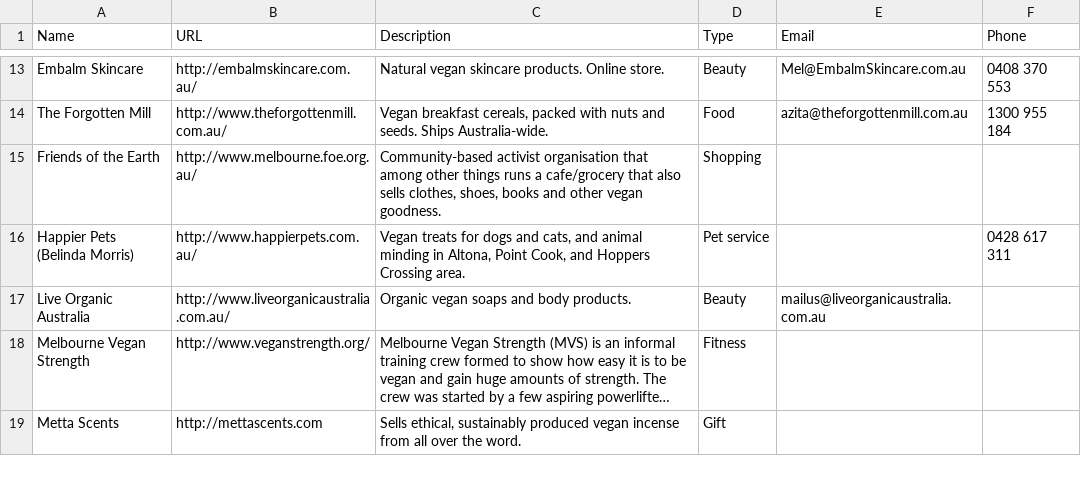
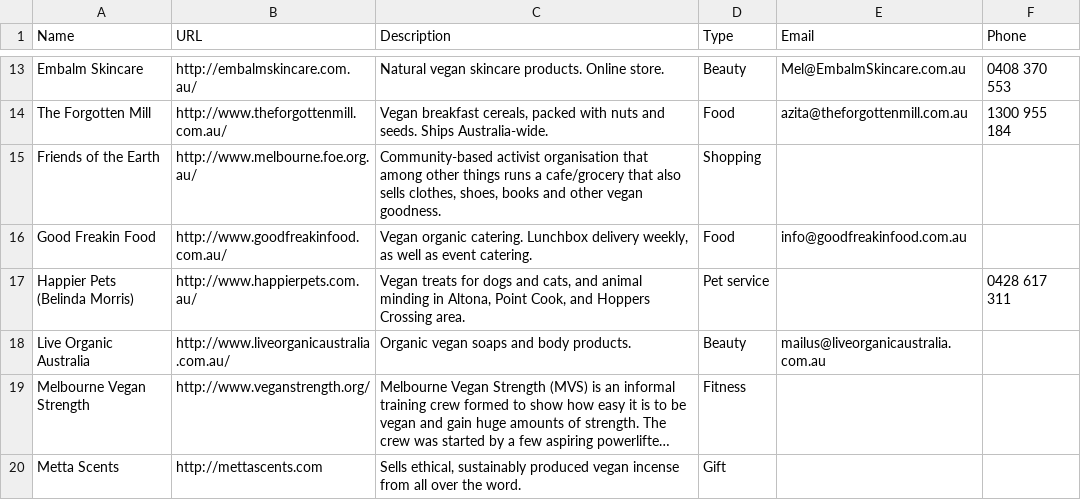
Before and after one commit to xaviershay/veganmelb, a CSV file: data/business.csv, drawn as a sheet; only a part is shown, gaps mark what is left out; long unchanged cells end in …; the diff names each change by its address in the sheet, - before the commit and + after, or states it on an @@ line.

Commit message:
Add Good Freakin Food

```diff
--- a/data/business.csv
+++ b/data/business.csv
+row 16: Good Freakin Food | http://www.goodfreakinfood.com.au/ | Vegan organic catering. Lunchbox delivery weekly, as well as event catering. | Food | info@goodfreakinfood.com.au
```
Also changed, not shown: 1 other file.
